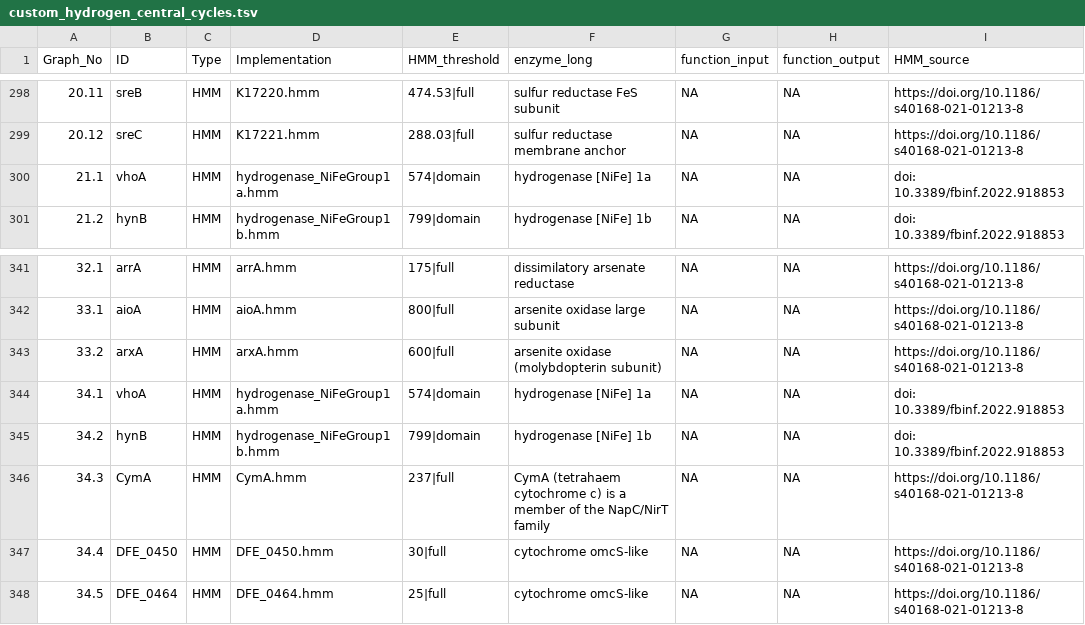
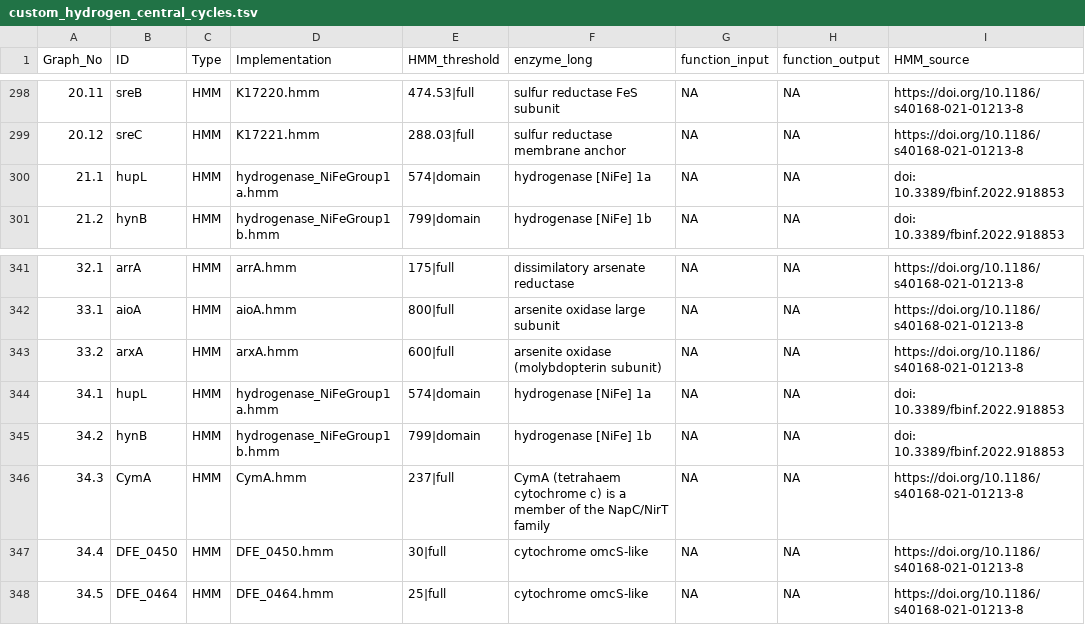
Before and after one commit to ArnaudBelcour/bigecyhmm, a TSV file: bigecyhmm/hmm_databases/custom_hydrogen_central_cycles.tsv, drawn as a sheet; only a part is shown, gaps mark what is left out; the diff covers the shown part only; the diff names each change by its address in the sheet, - before the commit and + after, or states it on an @@ line.

```diff
--- a/bigecyhmm/hmm_databases/custom_hydrogen_central_cycles.tsv
+++ b/bigecyhmm/hmm_databases/custom_hydrogen_central_cycles.tsv
-B300 (ID): vhoA
+B300 (ID): hupL
-B344 (ID): vhoA
+B344 (ID): hupL
```
Also changed, not shown: 6 edited cells elsewhere in this file.
